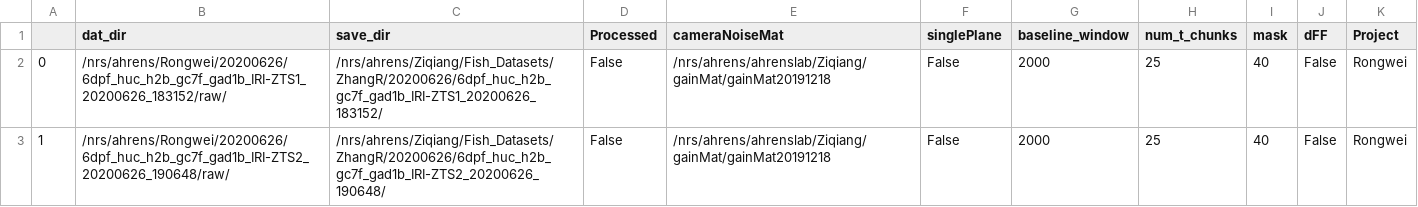
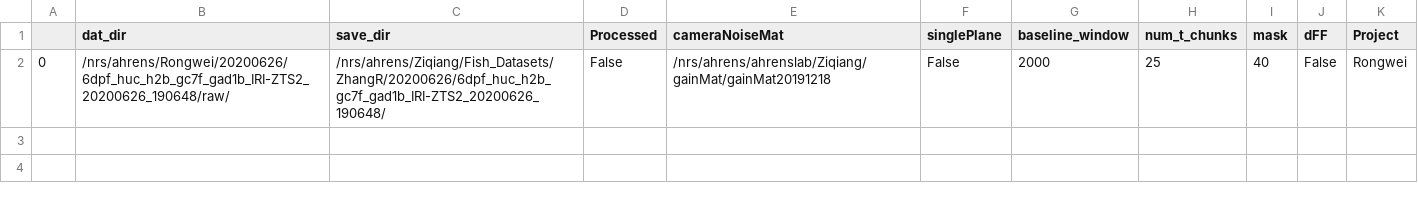
Before and after one commit to zqwei/Ahrenslab_data_processing, a CSV file: data_list.csv, drawn as a sheet.

```diff
--- a/data_list.csv
+++ b/data_list.csv
@@ -1,3 +1,2 @@
 ,dat_dir,save_dir,Processed,cameraNoiseMat,singlePlane,baseline_window,num_t_chunks,mask,dFF,Project
-0,/nrs/ahrens/Rongwei/20200626/6dpf_huc_h2b_gc7f_gad1b_IRI-ZTS1_20200626_183152/raw/,/nrs/ahrens/Ziqiang/Fish_Datasets/ZhangR/20200626/6dpf_huc_h2b_gc7f_gad1b_IRI-ZTS1_20200626_183152/,False,/nrs/ahrens/ahrenslab/Ziqiang/gainMat/gainMat20191218,False,2000,25,40,False,Rongwei
-1,/nrs/ahrens/Rongwei/20200626/6dpf_huc_h2b_gc7f_gad1b_IRI-ZTS2_20200626_190648/raw/,/nrs/ahrens/Ziqiang/Fish_Datasets/ZhangR/20200626/6dpf_huc_h2b_gc7f_gad1b_IRI-ZTS2_20200626_190648/,False,/nrs/ahrens/ahrenslab/Ziqiang/gainMat/gainMat20191218,False,2000,25,40,False,Rongwei
+0,/nrs/ahrens/Rongwei/20200626/6dpf_huc_h2b_gc7f_gad1b_IRI-ZTS2_20200626_190648/raw/,/nrs/ahrens/Ziqiang/Fish_Datasets/ZhangR/20200626/6dpf_huc_h2b_gc7f_gad1b_IRI-ZTS2_20200626_190648/,False,/nrs/ahrens/ahrenslab/Ziqiang/gainMat/gainMat20191218,False,2000,25,40,False,Rongwei
```
Also changed, not shown: finshed_data_list.csv.
